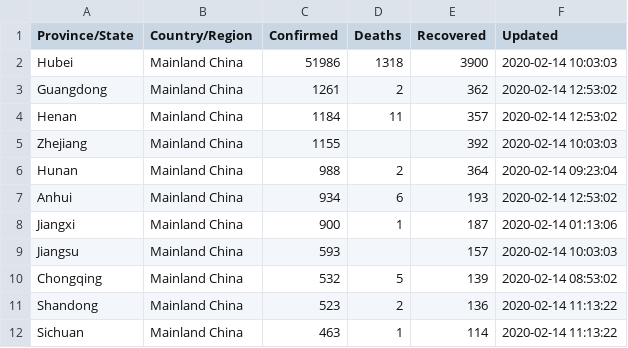
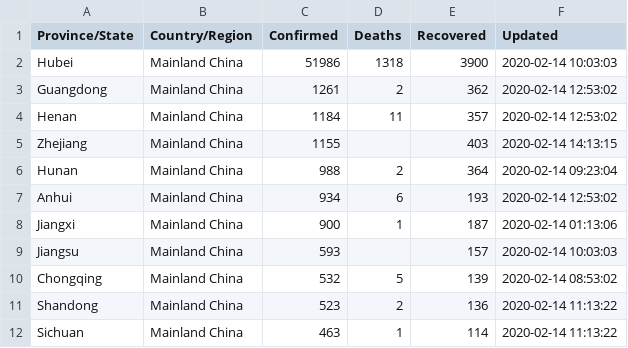
Before and after one commit to smartquark/coronavirus_data, a TSV file: data/jhu-opsdashboard.tsv, drawn as a sheet; only a part is shown.

Commit message:
2020-02-14T14:18:16Z

```diff
--- a/data/jhu-opsdashboard.tsv
+++ b/data/jhu-opsdashboard.tsv
@@ -4,3 +4,3 @@ Guangdong	Mainland China	1261	2	362	2020-02-14 12:53:02
 Henan	Mainland China	1184	11	357	2020-02-14 12:53:02
-Zhejiang	Mainland China	1155		392	2020-02-14 10:03:03
+Zhejiang	Mainland China	1155		403	2020-02-14 14:13:15
 Hunan	Mainland China	988	2	364	2020-02-14 09:23:04
```
